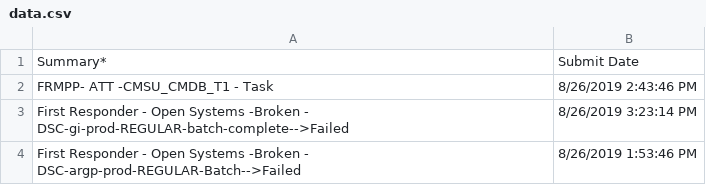
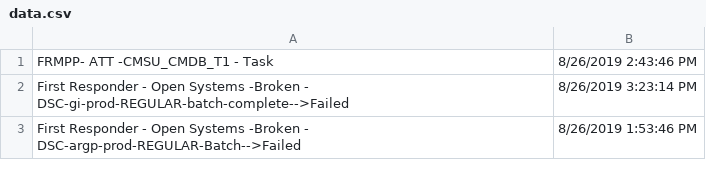
Before and after one commit to abhishek31/KNN-Potential_customer, a CSV file: data.csv, drawn as a sheet; only a part is shown; the diff names each change by its address in the sheet, - before the commit and + after, or states it on an @@ line.

Commit message:
Update data.csv

```diff
--- a/data.csv
+++ b/data.csv
-row 1: Summary* | Submit Date
```
